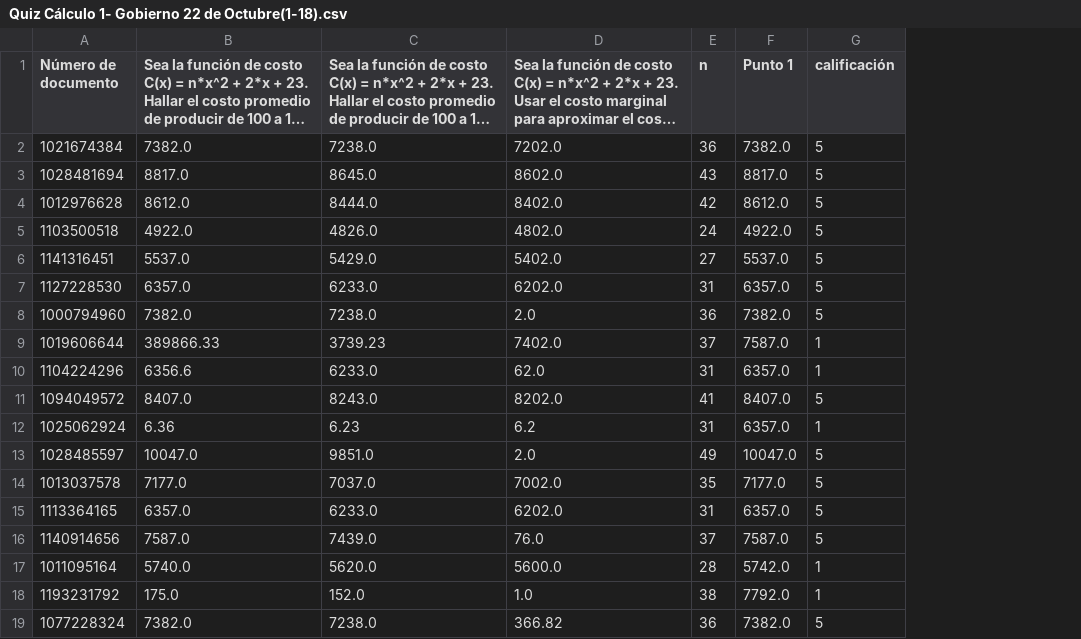
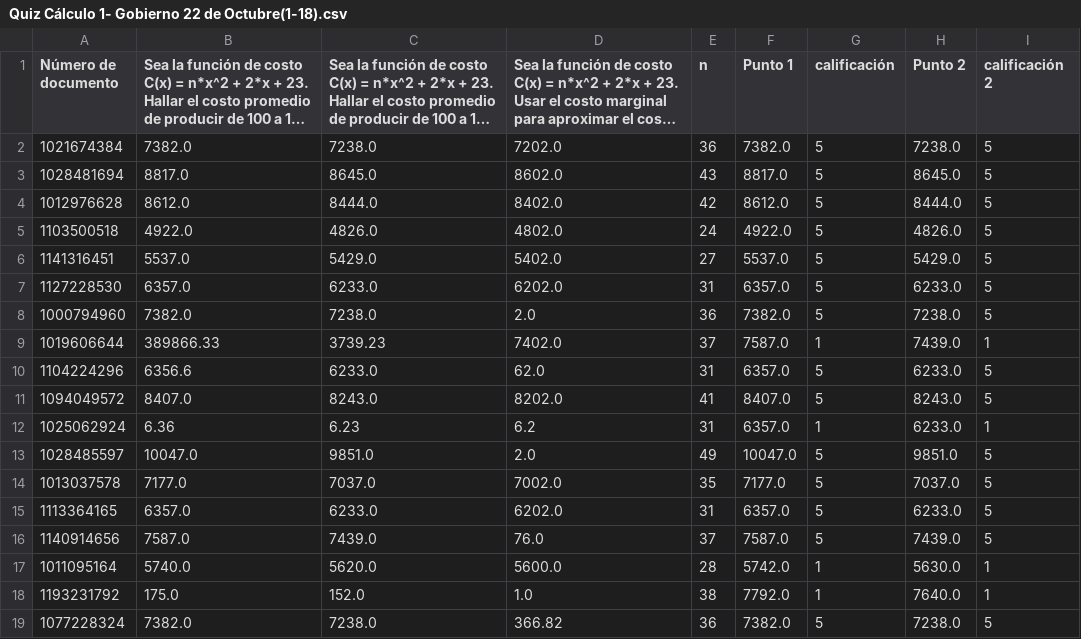
Before and after one commit to KarenTorres28/Proyecto_Final_Grupo_10, a CSV file: pandas/Quiz Cálculo 1- Gobierno 22 de Octubre(1-18).csv, drawn as a sheet; long unchanged cells end in …; the diff names each change by its address in the sheet, - before the commit and + after, or states it on an @@ line.

Commit message:
Punto 2 estudiante Nicolas Alonso

```diff
--- a/pandas/Quiz Cálculo 1- Gobierno 22 de Octubre(1-18).csv
+++ b/pandas/Quiz Cálculo 1- Gobierno 22 de Octubre(1-18).csv
+column H (Punto 2), rows 2-19: 7238.0 | 8645.0 | 8444.0 | 4826.0 | 5429.0 | 6233.0 | 7238.0 | 7439.0 | 6233.0 | 8243.0 | 6233.0 | 9851.0 | 7037.0 | 6233.0 | 7439.0 | 5630.0 | 7640.0 | 7238.0
+column I (calificación 2), rows 2-19: 5 | 5 | 5 | 5 | 5 | 5 | 5 | 1 | 5 | 5 | 1 | 5 | 5 | 5 | 5 | 1 | 1 | 5
-G10 (calificación): 1
+G10 (calificación): 5
```
Also changed, not shown: 1 other file.
